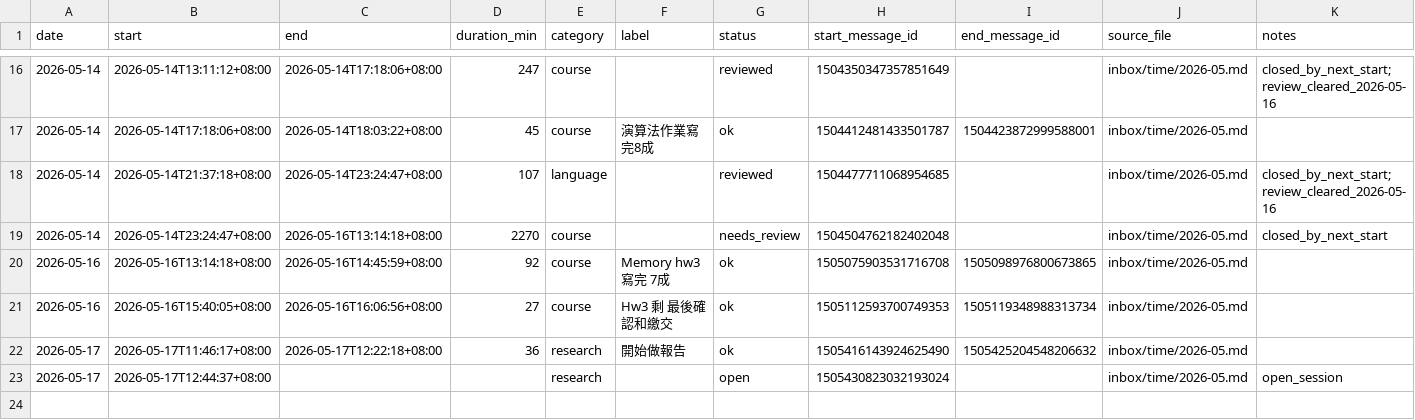
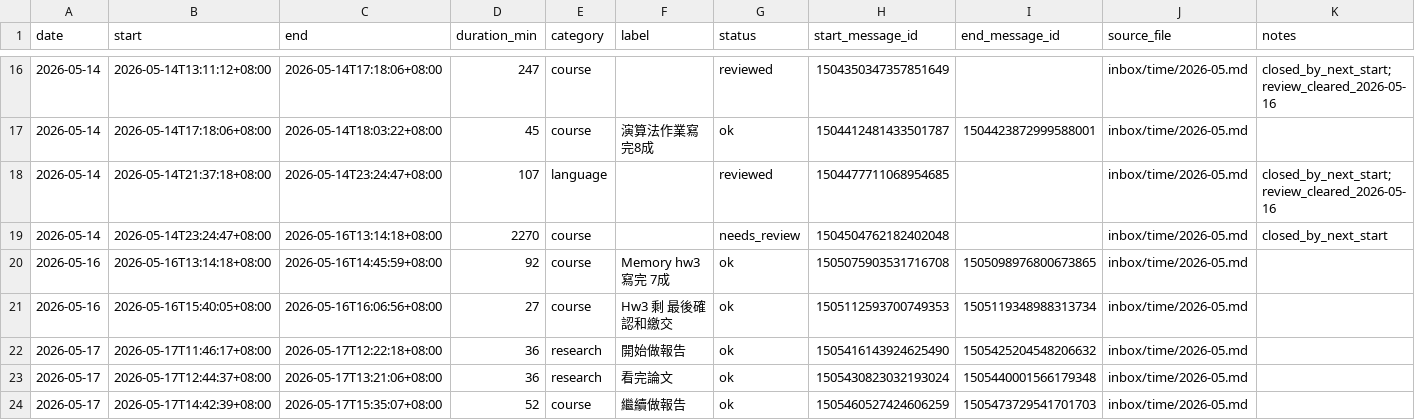
Before and after one commit to hxin-an/time-dashboard, a CSV file: life/worklog/data/time_sessions_2026-05.csv, drawn as a sheet; only a part is shown, gaps mark what is left out.

```diff
--- a/life/worklog/data/time_sessions_2026-05.csv
+++ b/life/worklog/data/time_sessions_2026-05.csv
@@ -22,2 +22,3 @@ date,start,end,duration_min,category,label,status,start_message_id,end_message_i
 2026-05-17,2026-05-17T11:46:17+08:00,2026-05-17T12:22:18+08:00,36,research,開始做報告,ok,1505416143924625490,1505425204548206632,inbox/time/2026-05.md,
-2026-05-17,2026-05-17T12:44:37+08:00,,,research,,open,1505430823032193024,,inbox/time/2026-05.md,open_session
+2026-05-17,2026-05-17T12:44:37+08:00,2026-05-17T13:21:06+08:00,36,research,看完論文,ok,1505430823032193024,1505440001566179348,inbox/time/2026-05.md,
+2026-05-17,2026-05-17T14:42:39+08:00,2026-05-17T15:35:07+08:00,52,course,繼續做報告,ok,1505460527424606259,1505473729541701703,inbox/time/2026-05.md,
```
Also changed, not shown: 5 other files.
